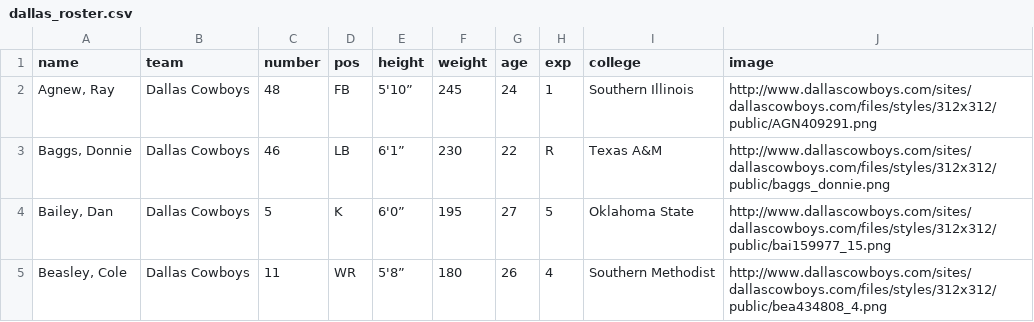
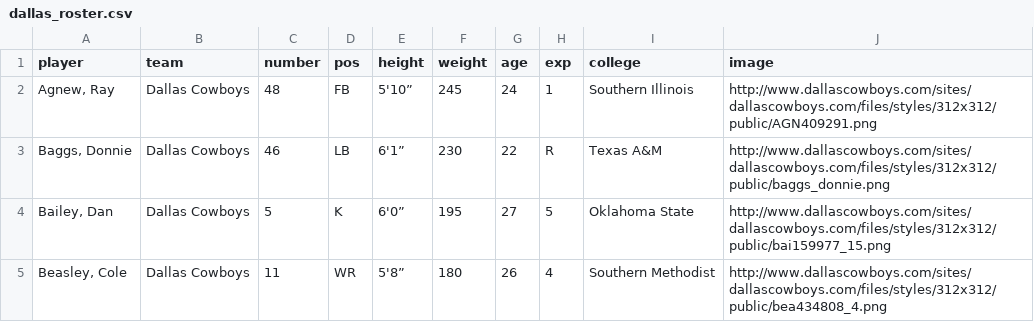
Before and after one commit to DavidBarron/cs373-idb, a CSV file: scrape_data/rosters/dallas_roster.csv, drawn as a sheet; only a part is shown.

```diff
--- a/scrape_data/rosters/dallas_roster.csv
+++ b/scrape_data/rosters/dallas_roster.csv
@@ -1,2 +1,2 @@
-name,team,number,pos,height,weight,age,exp,college,image
+player,team,number,pos,height,weight,age,exp,college,image
 "Agnew, Ray",Dallas Cowboys,48,FB,5'10”,245,24,1,Southern Illinois,http://www.dallascowboys.com/sites/dallascowboys.com/files/styles/312x312/public/AGN409291.png
```
Also changed, not shown: 1 other file.
